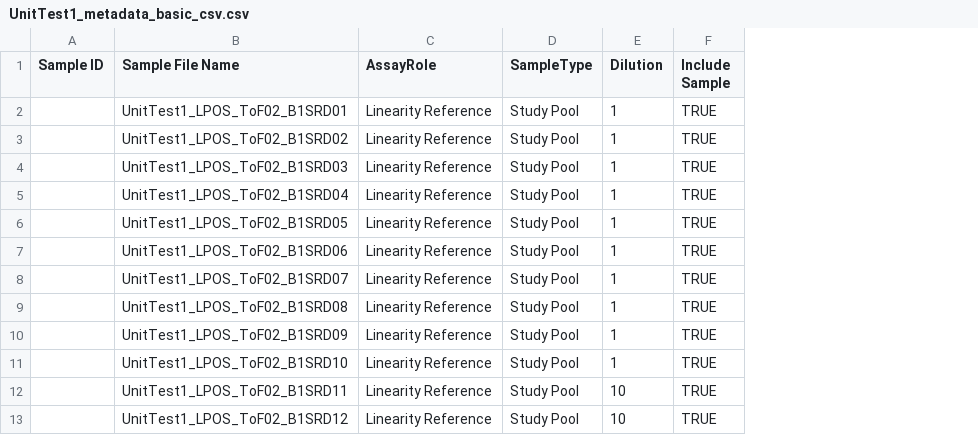
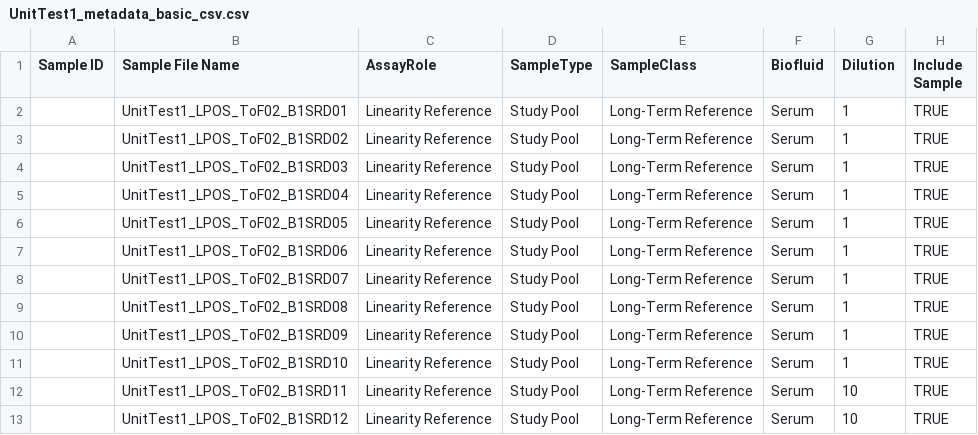
Before and after one commit to phenomecentre/npc-standard-project, a CSV file: Derived_Worklists/UnitTest1_metadata_basic_csv.csv, drawn as a sheet; only a part is shown; the diff names each change by its address in the sheet, - before the commit and + after, or states it on an @@ line.

Commit message:
update to basic CSV file

```diff
--- a/Derived_Worklists/UnitTest1_metadata_basic_csv.csv
+++ b/Derived_Worklists/UnitTest1_metadata_basic_csv.csv
+column E (SampleClass), rows 2-13: all Long-Term Reference
+column F (Biofluid), rows 2-13: all Serum
```
